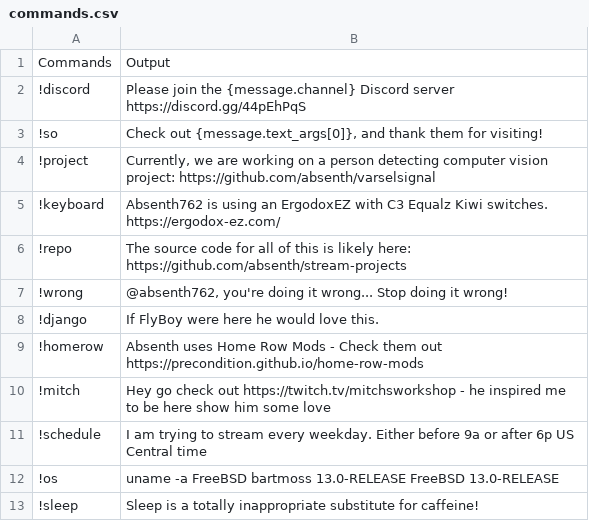
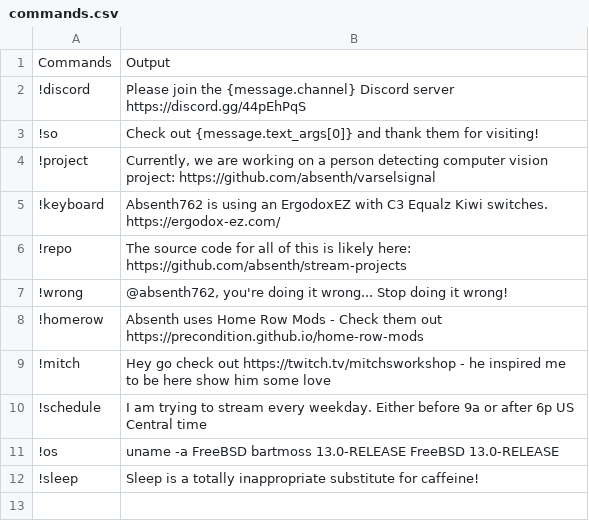
Before and after one commit to absenth/stream-projects, a CSV file: Stream-Chat/commands.csv, drawn as a sheet.

Commit message:
Adding custom Django command handler for flyboy, and weather commands

```diff
--- a/Stream-Chat/commands.csv
+++ b/Stream-Chat/commands.csv
@@ -2,3 +2,3 @@
 !discord,Please join the {message.channel} Discord server https://discord.gg/44pEhPqS
-!so,"Check out {message.text_args[0]}, and thank them for visiting!"
+!so,"Check out {message.text_args[0]} and thank them for visiting!"
 !project,"Currently, we are working on a person detecting computer vision project: https://github.com/absenth/varselsignal"
@@ -7,3 +7,2 @@
 !wrong,"@absenth762, you're doing it wrong... Stop doing it wrong!"
-!django,If FlyBoy were here he would love this.
 !homerow,Absenth uses Home Row Mods - Check them out https://precondition.github.io/home-row-mods
```
Also changed, not shown: 2 other files.
